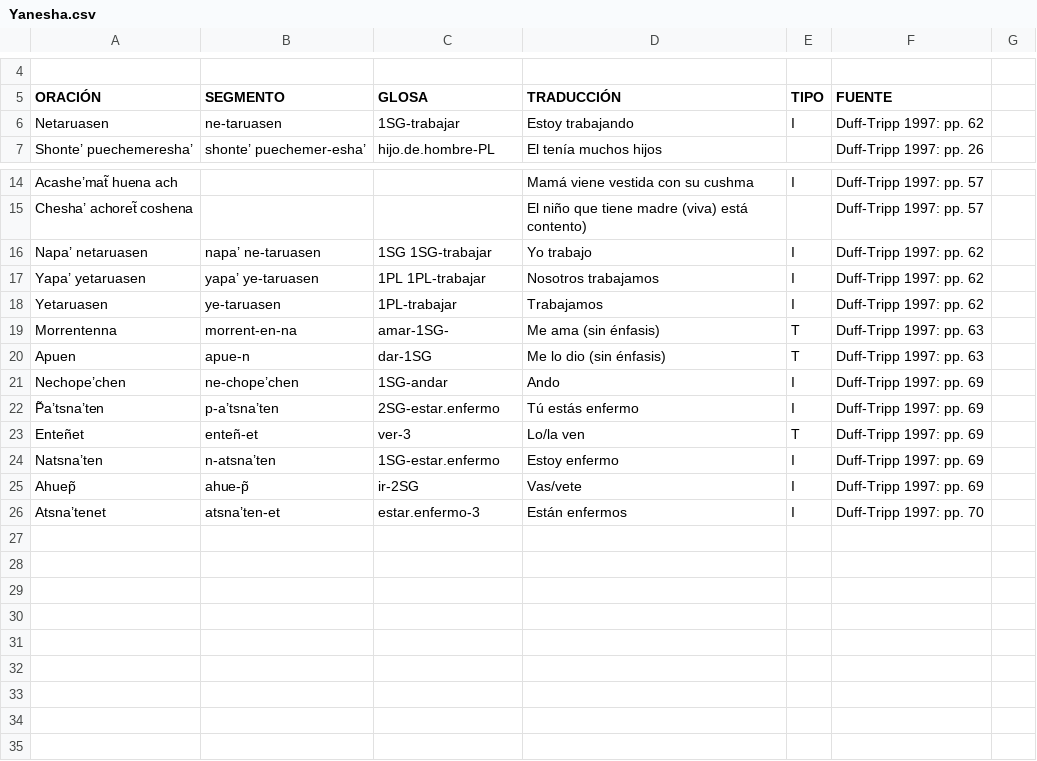
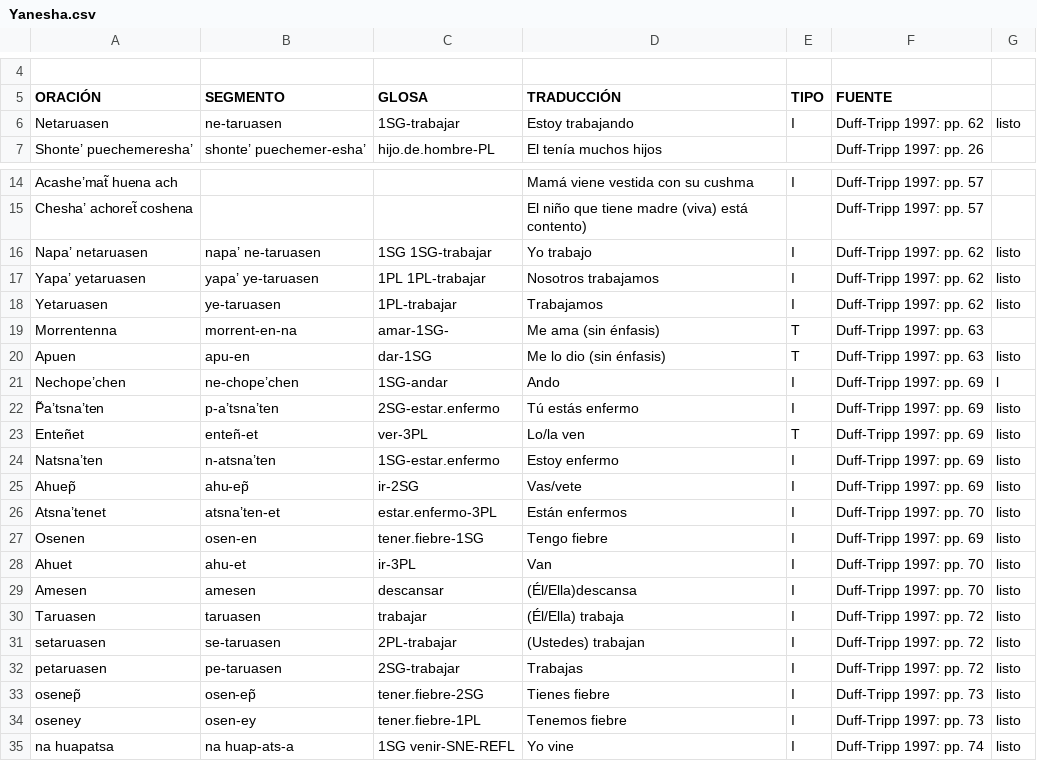
Before and after one commit to MuffinLinwist/inamaz, a CSV file: DATA/Cláusulas/Yanesha.csv, drawn as a sheet; only a part is shown, gaps mark what is left out; the diff names each change by its address in the sheet, - before the commit and + after, or states it on an @@ line.

Commit message:
Update Yanesha.csv
Cláusulas

```diff
--- a/DATA/Cláusulas/Yanesha.csv
+++ b/DATA/Cláusulas/Yanesha.csv
-G6: (empty)
+G6: listo
-G16:G18: (empty)
+G16:G18: listo
-B20 (SEGMENTO): apue-n
+B20 (SEGMENTO): apu-en
-G20: (empty)
+G20: listo
-G21: (empty)
+G21: l
-G22:G26: (empty)
+G22:G26: listo
-C23 (GLOSA): ver-3
+C23 (GLOSA): ver-3PL
-B25 (SEGMENTO): ahue-p̃
+B25 (SEGMENTO): ahu-ep̃
-C26 (GLOSA): estar.enfermo-3
+C26 (GLOSA): estar.enfermo-3PL
+row 27: Osenen | osen-en | tener.fiebre-1SG | Tengo fiebre | I | Duff-Tripp 1997: pp. 69 | listo
+row 28: Ahuet | ahu-et | ir-3PL | Van | I | Duff-Tripp 1997: pp. 70 | listo
+row 29: Amesen | amesen | descansar | (Él/Ella)descansa | I | Duff-Tripp 1997: pp. 70 | listo
+row 30: Taruasen | taruasen | trabajar | (Él/Ella) trabaja | I | Duff-Tripp 1997: pp. 72 | listo
+row 31: setaruasen | se-taruasen | 2PL-trabajar | (Ustedes) trabajan | I | Duff-Tripp 1997: pp. 72 | listo
+row 32: petaruasen | pe-taruasen | 2SG-trabajar | Trabajas | I | Duff-Tripp 1997: pp. 72 | listo
+row 33: osenep̃ | osen-ep̃ | tener.fiebre-2SG | Tienes fiebre | I | Duff-Tripp 1997: pp. 73 | listo
+row 34: oseney | osen-ey | tener.fiebre-1PL | Tenemos fiebre | I | Duff-Tripp 1997: pp. 73 | listo
+row 35: na huapatsa | na huap-ats-a | 1SG venir-SNE-REFL | Yo vine | I | Duff-Tripp 1997: pp. 74 | listo
```
